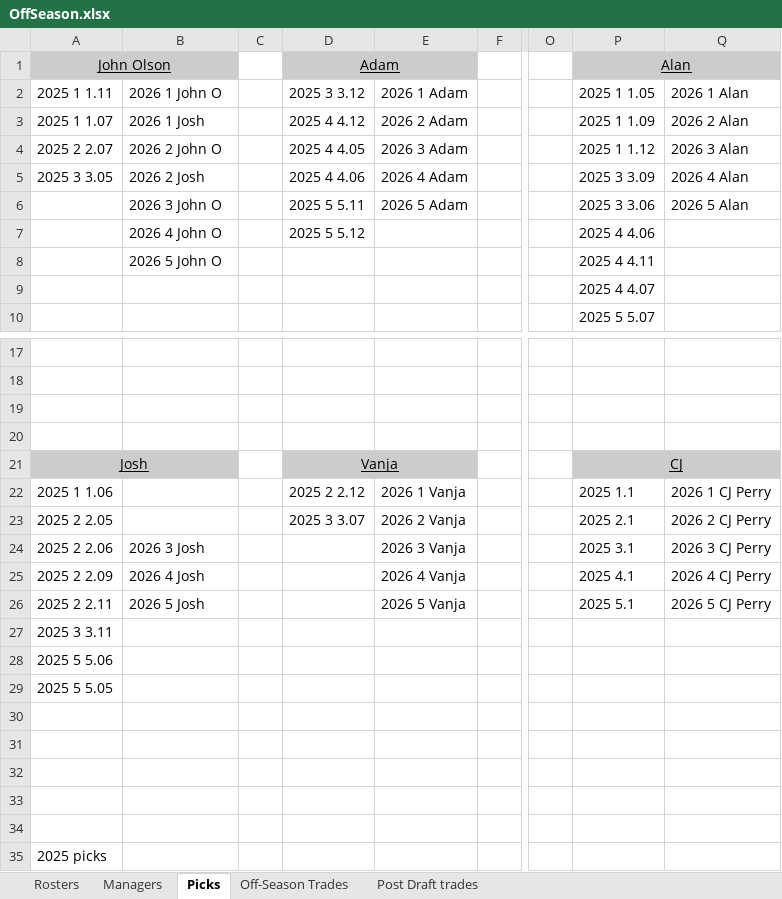
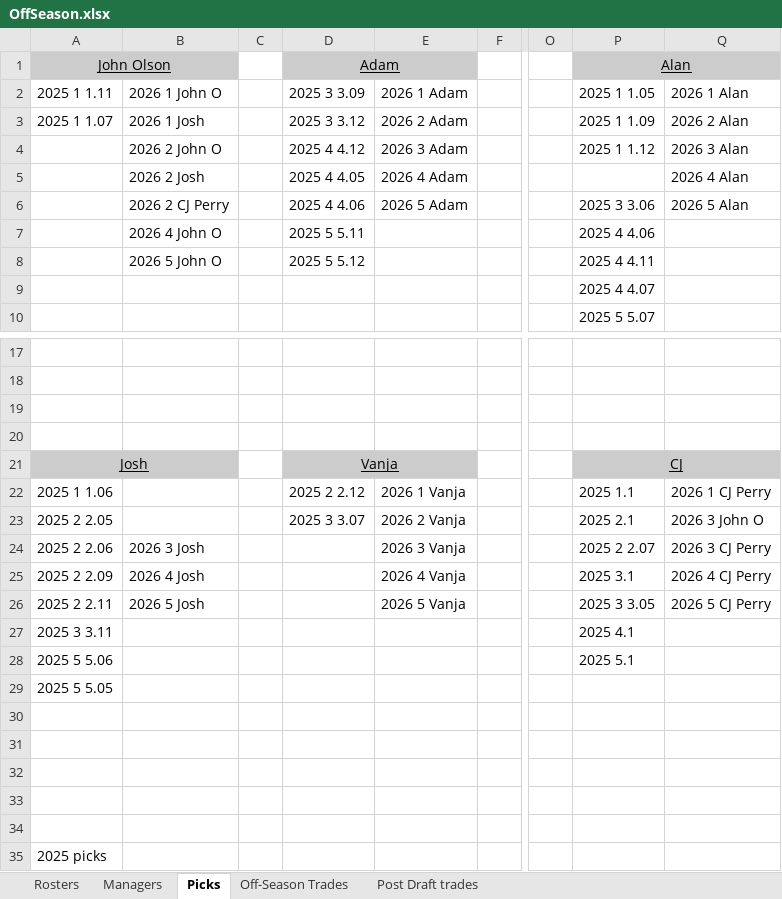
Before and after one commit to johnolson8734/Dynasty, an Excel workbook: OffSeason.xlsx, sheet Picks, drawn as a sheet; only a part is shown, gaps mark what is left out; values as stored, in another font and other column widths than the file's, no borders; the diff names each change by its address in the sheet, - before the commit and + after, or states it on an @@ line.

Commit message:
correct kittle trade and new pick trade

```diff
--- a/OffSeason.xlsx (sheet Picks)
+++ b/OffSeason.xlsx (sheet Picks)
-D2 (Adam): 2025 3 3.12
+D2 (Adam): 2025 3 3.09
-D3 (Adam): 2025 4 4.12
+D3 (Adam): 2025 3 3.12
-A4 (John Olson): 2025 2 2.07
+A4 (John Olson): (empty)
-D4 (Adam): 2025 4 4.05
+D4 (Adam): 2025 4 4.12
-A5 (John Olson): 2025 3 3.05
+A5 (John Olson): (empty)
-D5 (Adam): 2025 4 4.06
+D5 (Adam): 2025 4 4.05
-P5 (Alan): 2025 3 3.09
+P5 (Alan): (empty)
-B6: 2026 3 John O
+B6: 2026 2 CJ Perry
-D6 (Adam): 2025 5 5.11
+D6 (Adam): 2025 4 4.06
-D7 (Adam): 2025 5 5.12
+D7 (Adam): 2025 5 5.11
-D8 (Adam): (empty)
+D8 (Adam): 2025 5 5.12
-Q23: 2026 2 CJ Perry
+Q23: 2026 3 John O
-P24 (Alan): 2025 3.1
+P24 (Alan): 2025 2 2.07
-P25 (Alan): 2025 4.1
+P25 (Alan): 2025 3.1
-P26 (Alan): 2025 5.1
+P26 (Alan): 2025 3 3.05
-P27 (Alan): (empty)
+P27 (Alan): 2025 4.1
-P28 (Alan): (empty)
+P28 (Alan): 2025 5.1
```
Also changed, not shown: sheet Rosters, sheet Off-Season Trades.
